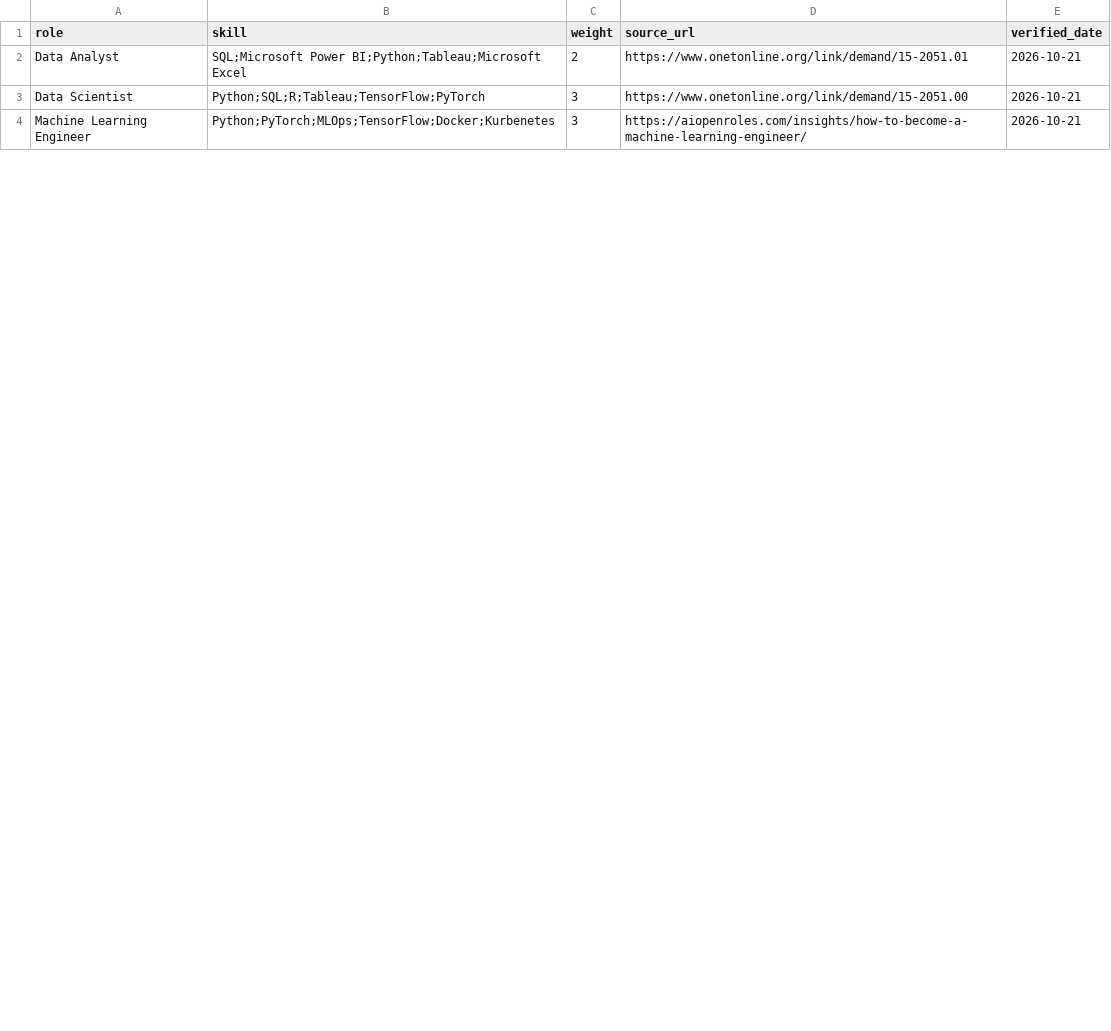
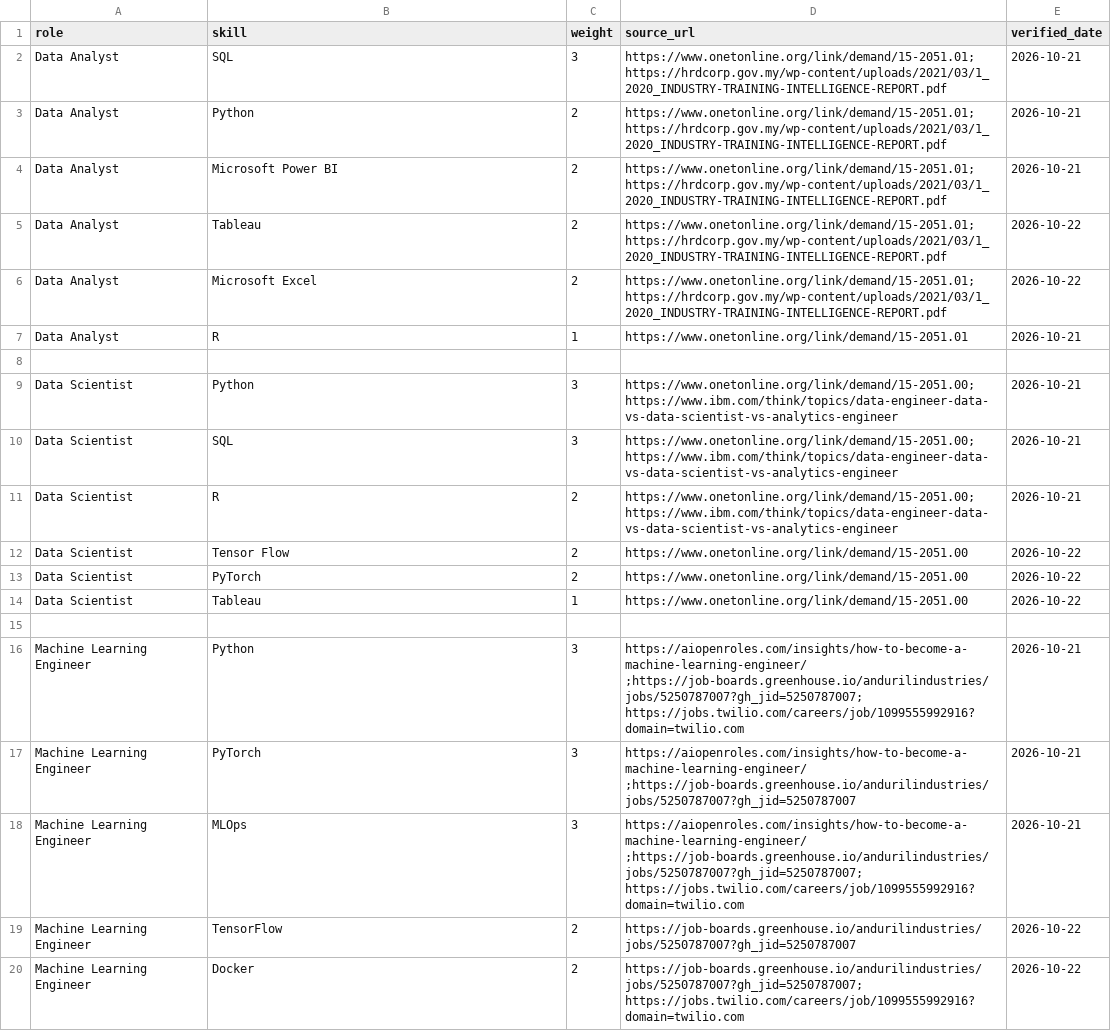
Before and after one commit to AhmedAlshafah/futurepath-ai, a CSV file: data/role_skills.csv, drawn as a sheet; only a part is shown; the diff covers the shown part only.

Commit message:
Add role skill seperately with supported source url

```diff
--- a/data/role_skills.csv
+++ b/data/role_skills.csv
@@ -1,4 +1,20 @@
 role,skill,weight,source_url,verified_date
-Data Analyst, SQL;Microsoft Power BI;Python;Tableau;Microsoft Excel, 2, https://www.onetonline.org/link/demand/15-2051.01, 2026-10-21
-Data Scientist, Python;SQL;R;Tableau;TensorFlow;PyTorch, 3, https://www.onetonline.org/link/demand/15-2051.00, 2026-10-21
-Machine Learning Engineer, Python;PyTorch;MLOps;TensorFlow;Docker;Kurbenetes, 3, https://aiopenroles.com/insights/how-to-become-a-machine-learning-engineer/, 2026-10-21
+Data Analyst, SQL, 3, https://www.onetonline.org/link/demand/15-2051.01; https://hrdcorp.gov.my/wp-content/uploads/2021/03/1_2020_INDUSTRY-TRAINING-INTELLIGENCE-REPORT.pdf, 2026-10-21
+Data Analyst, Python, 2, https://www.onetonline.org/link/demand/15-2051.01; https://hrdcorp.gov.my/wp-content/uploads/2021/03/1_2020_INDUSTRY-TRAINING-INTELLIGENCE-REPORT.pdf, 2026-10-21
+Data Analyst, Microsoft Power BI, 2, https://www.onetonline.org/link/demand/15-2051.01; https://hrdcorp.gov.my/wp-content/uploads/2021/03/1_2020_INDUSTRY-TRAINING-INTELLIGENCE-REPORT.pdf, 2026-10-21
+Data Analyst, Tableau, 2, https://www.onetonline.org/link/demand/15-2051.01; https://hrdcorp.gov.my/wp-content/uploads/2021/03/1_2020_INDUSTRY-TRAINING-INTELLIGENCE-REPORT.pdf, 2026-10-22
+Data Analyst, Microsoft Excel, 2, https://www.onetonline.org/link/demand/15-2051.01; https://hrdcorp.gov.my/wp-content/uploads/2021/03/1_2020_INDUSTRY-TRAINING-INTELLIGENCE-REPORT.pdf, 2026-10-22
+Data Analyst, R, 1, https://www.onetonline.org/link/demand/15-2051.01, 2026-10-21
+
+Data Scientist, Python, 3, https://www.onetonline.org/link/demand/15-2051.00; https://www.ibm.com/think/topics/data-engineer-data-vs-data-scientist-vs-analytics-engineer, 2026-10-21
+Data Scientist, SQL, 3, https://www.onetonline.org/link/demand/15-2051.00; https://www.ibm.com/think/topics/data-engineer-data-vs-data-scientist-vs-analytics-engineer, 2026-10-21
+Data Scientist, R, 2, https://www.onetonline.org/link/demand/15-2051.00; https://www.ibm.com/think/topics/data-engineer-data-vs-data-scientist-vs-analytics-engineer, 2026-10-21
+Data Scientist, Tensor Flow, 2, https://www.onetonline.org/link/demand/15-2051.00, 2026-10-22
+Data Scientist, PyTorch, 2, https://www.onetonline.org/link/demand/15-2051.00, 2026-10-22
+Data Scientist, Tableau, 1, https://www.onetonline.org/link/demand/15-2051.00, 2026-10-22
+
+Machine Learning Engineer, Python, 3, https://aiopenroles.com/insights/how-to-become-a-machine-learning-engineer/ ;https://job-boards.greenhouse.io/andurilindustries/jobs/5250787007?gh_jid=5250787007; https://jobs.twilio.com/careers/job/1099555992916?domain=twilio.com, 2026-10-21
+Machine Learning Engineer, PyTorch, 3, https://aiopenroles.com/insights/how-to-become-a-machine-learning-engineer/ ;https://job-boards.greenhouse.io/andurilindustries/jobs/5250787007?gh_jid=5250787007, 2026-10-21
+Machine Learning Engineer, MLOps, 3, https://aiopenroles.com/insights/how-to-become-a-machine-learning-engineer/ ;https://job-boards.greenhouse.io/andurilindustries/jobs/5250787007?gh_jid=5250787007; https://jobs.twilio.com/careers/job/1099555992916?domain=twilio.com, 2026-10-21
+Machine Learning Engineer, TensorFlow, 2, https://job-boards.greenhouse.io/andurilindustries/jobs/5250787007?gh_jid=5250787007 , 2026-10-22
+Machine Learning Engineer, Docker, 2, https://job-boards.greenhouse.io/andurilindustries/jobs/5250787007?gh_jid=5250787007; https://jobs.twilio.com/careers/job/1099555992916?domain=twilio.com, 2026-10-22
```
Also changed, not shown: 19 added rows and 10 edited cells elsewhere in this file.
